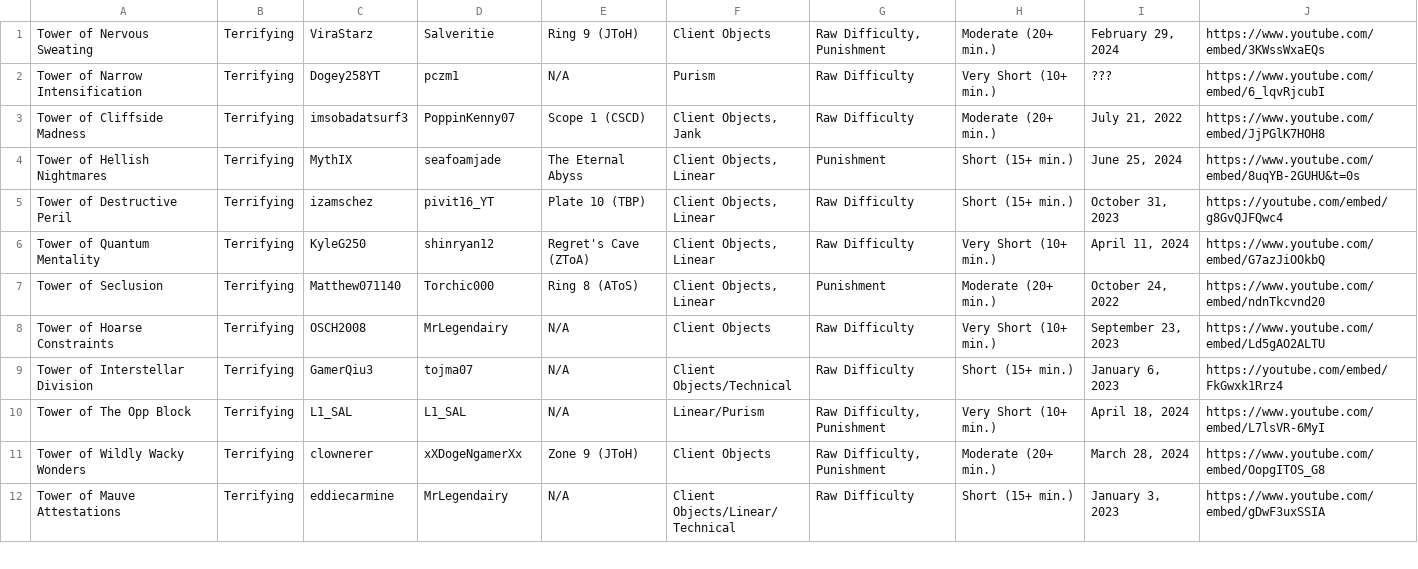
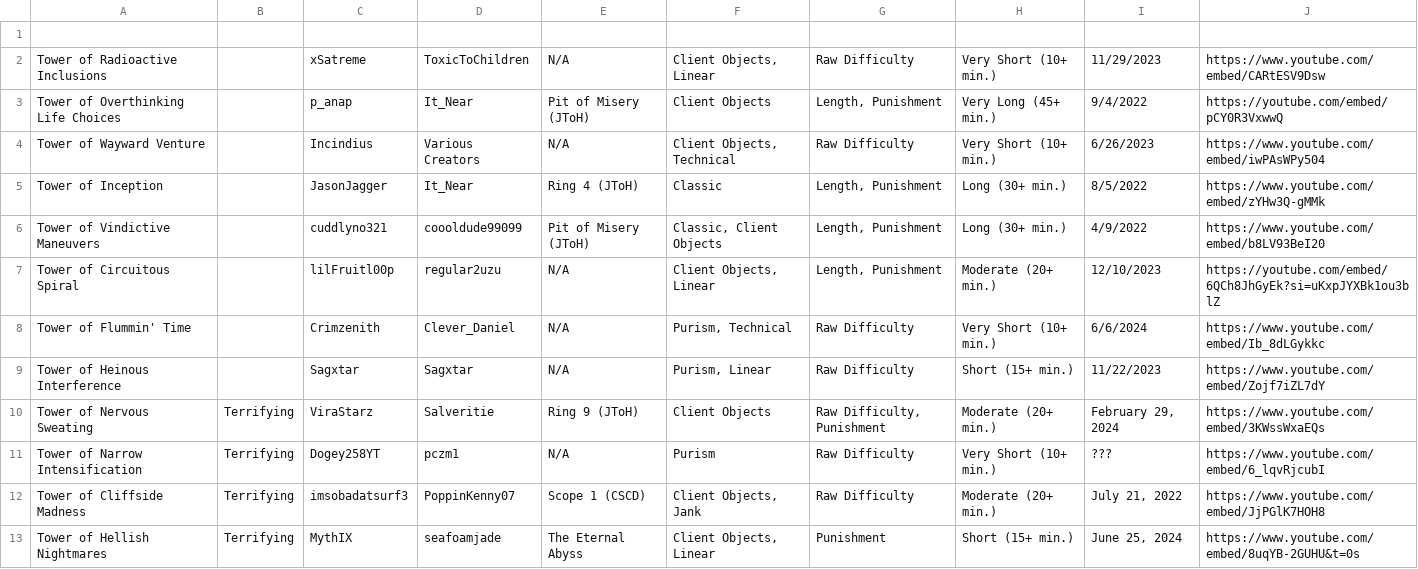
Before and after one commit to rohanmishr/Top-Towers-List, a CSV file: src/data/legacy.csv, drawn as a sheet; only a part is shown; the shorter side is filled out with more unchanged rows; the diff names each change by its address in the sheet, - before the commit and + after, or states it on an @@ line.

Commit message:
update main + legacy 9/8/24

```diff
--- a/src/data/legacy.csv
+++ b/src/data/legacy.csv
+row 1: (empty)
+row 2: Tower of Radioactive Inclusions |  | xSatreme | ToxicToChildren | N/A | Client Objects, Linear | Raw Difficulty | Very Short (10+ min.) | 11/29/2023 | https://www.youtube.com/embed/CARtESV9Dsw
+row 3: Tower of Overthinking Life Choices |  | p_anap | It_Near | Pit of Misery (JToH) | Client Objects | Length, Punishment | Very Long (45+ min.) | 9/4/2022 | https://youtube.com/embed/pCY0R3VxwwQ
+row 4: Tower of Wayward Venture |  | Incindius | Various Creators | N/A | Client Objects, Technical | Raw Difficulty | Very Short (10+ min.) | 6/26/2023 | https://www.youtube.com/embed/iwPAsWPy504
+row 5: Tower of Inception |  | JasonJagger | It_Near | Ring 4 (JToH) | Classic | Length, Punishment | Long (30+ min.) | 8/5/2022 | https://www.youtube.com/embed/zYHw3Q-gMMk
+row 6: Tower of Vindictive Maneuvers |  | cuddlyno321 | coooldude99099 | Pit of Misery (JToH) | Classic, Client Objects | Length, Punishment | Long (30+ min.) | 4/9/2022 | https://www.youtube.com/embed/b8LV93BeI20
+row 7: Tower of Circuitous Spiral |  | lilFruitl00p | regular2uzu | N/A | Client Objects, Linear | Length, Punishment | Moderate (20+ min.) | 12/10/2023 | https://youtube.com/embed/6QCh8JhGyEk?si=uKxpJYXBk1ou3blZ
+row 8: Tower of Flummin' Time |  | Crimzenith | Clever_Daniel | N/A | Purism, Technical | Raw Difficulty | Very Short (10+ min.) | 6/6/2024 | https://www.youtube.com/embed/Ib_8dLGykkc
+row 9: Tower of Heinous Interference |  | Sagxtar | Sagxtar | N/A | Purism, Linear | Raw Difficulty | Short (15+ min.) | 11/22/2023 | https://www.youtube.com/embed/Zojf7iZL7dY
```
Also changed, not shown: src/data/list.csv.
